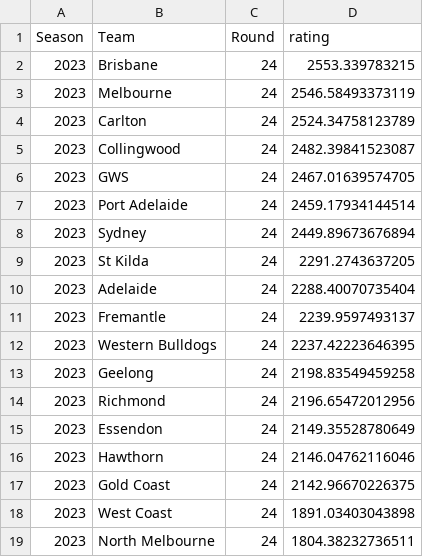
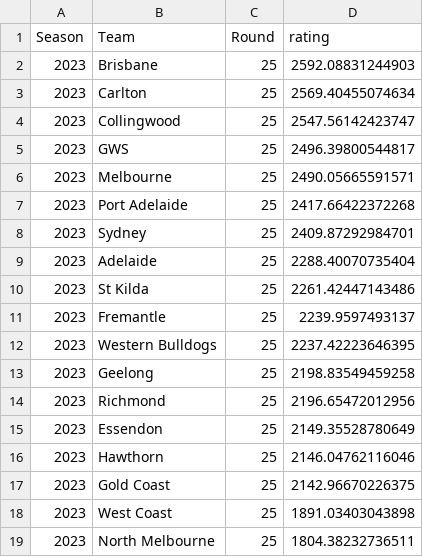
Before and after one commit to mitch-mooney/AFL_Predictions, a CSV file: csv_files/Team_Ratings.csv, drawn as a sheet.

```diff
--- a/csv_files/Team_Ratings.csv
+++ b/csv_files/Team_Ratings.csv
@@ -1,19 +1,19 @@
 "Season","Team","Round","rating"
-2023,"Brisbane",24,2553.339783215
-2023,"Melbourne",24,2546.58493373119
-2023,"Carlton",24,2524.34758123789
-2023,"Collingwood",24,2482.39841523087
-2023,"GWS",24,2467.01639574705
-2023,"Port Adelaide",24,2459.17934144514
-2023,"Sydney",24,2449.89673676894
-2023,"St Kilda",24,2291.2743637205
-2023,"Adelaide",24,2288.40070735404
-2023,"Fremantle",24,2239.9597493137
-2023,"Western Bulldogs",24,2237.42223646395
-2023,"Geelong",24,2198.83549459258
-2023,"Richmond",24,2196.65472012956
-2023,"Essendon",24,2149.35528780649
-2023,"Hawthorn",24,2146.04762116046
-2023,"Gold Coast",24,2142.96670226375
-2023,"West Coast",24,1891.03403043898
-2023,"North Melbourne",24,1804.38232736511
+2023,"Brisbane",25,2592.08831244903
+2023,"Carlton",25,2569.40455074634
+2023,"Collingwood",25,2547.56142423747
+2023,"GWS",25,2496.39800544817
+2023,"Melbourne",25,2490.05665591571
+2023,"Port Adelaide",25,2417.66422372268
+2023,"Sydney",25,2409.87292984701
+2023,"Adelaide",25,2288.40070735404
+2023,"St Kilda",25,2261.42447143486
+2023,"Fremantle",25,2239.9597493137
+2023,"Western Bulldogs",25,2237.42223646395
+2023,"Geelong",25,2198.83549459258
+2023,"Richmond",25,2196.65472012956
+2023,"Essendon",25,2149.35528780649
+2023,"Hawthorn",25,2146.04762116046
+2023,"Gold Coast",25,2142.96670226375
+2023,"West Coast",25,1891.03403043898
+2023,"North Melbourne",25,1804.38232736511
```
Also changed, not shown: csv_files/betting_odds.csv, csv_files/round_predictions.csv, 1 other file.
